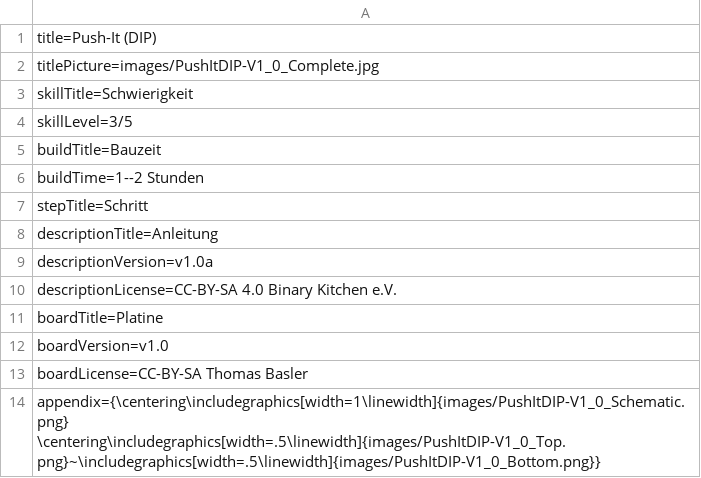
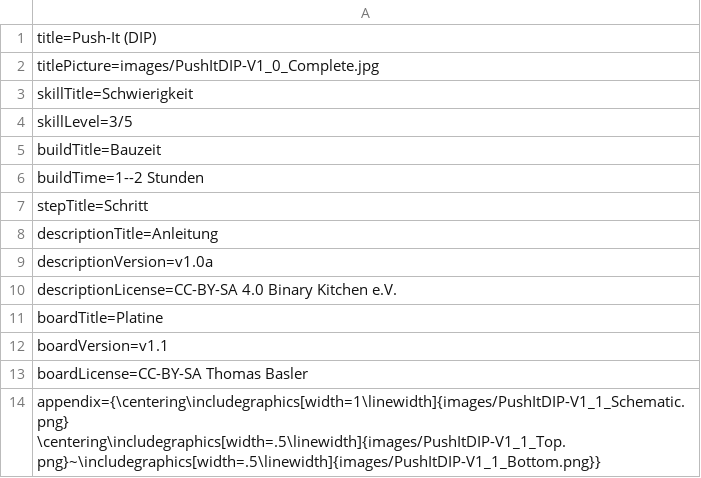
Before and after one commit to Binary-Kitchen/SolderingTutorial, a CSV file: PushItDIP/manual/configuration/de_config.csv, drawn as a sheet.

Commit message:
PushItDIP: Changed board version to 1.1
Changed position of texts for the multiplayer connector

```diff
--- a/PushItDIP/manual/configuration/de_config.csv
+++ b/PushItDIP/manual/configuration/de_config.csv
@@ -11,4 +11,4 @@ descriptionLicense=CC-BY-SA 4.0 Binary Kitchen e.V.
 boardTitle=Platine
-boardVersion=v1.0
+boardVersion=v1.1
 boardLicense=CC-BY-SA Thomas Basler
-appendix={\centering\includegraphics[width=1\linewidth]{images/PushItDIP-V1_0_Schematic.png} \centering\includegraphics[width=.5\linewidth]{images/PushItDIP-V1_0_Top.png}~\includegraphics[width=.5\linewidth]{images/PushItDIP-V1_0_Bottom.png}}
+appendix={\centering\includegraphics[width=1\linewidth]{images/PushItDIP-V1_1_Schematic.png} \centering\includegraphics[width=.5\linewidth]{images/PushItDIP-V1_1_Top.png}~\includegraphics[width=.5\linewidth]{images/PushItDIP-V1_1_Bottom.png}}
```
Also changed, not shown: 8 other files.
